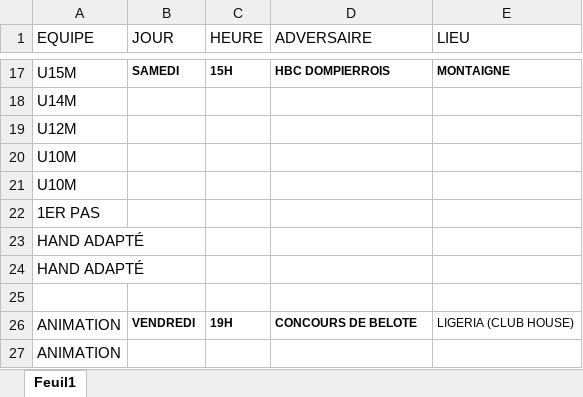
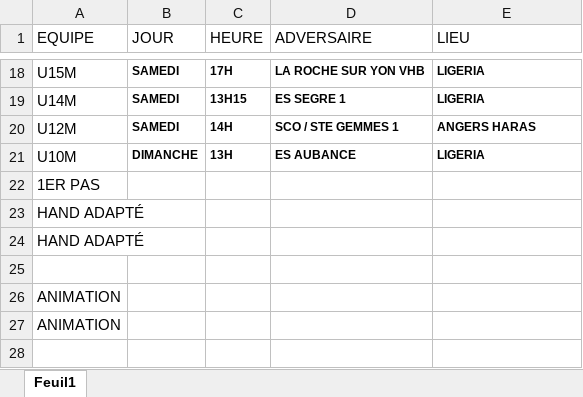
Before and after one commit to antoine-jamin/generateur-visuel-match-weekend, an Excel workbook: doc/template.xlsx, sheet Feuil1, drawn as a sheet; only a part is shown, gaps mark what is left out; values as stored, in another font and other column widths than the file's, no borders; removed rows and columns are numbered as before the commit, all else as after; the diff covers the shown part only; the diff names each change by its address in the sheet, - before the commit and + after, or states it on an @@ line.

```diff
--- a/doc/template.xlsx (sheet Feuil1)
+++ b/doc/template.xlsx (sheet Feuil1)
-C18 (HEURE): 15H
+C18 (HEURE): 17H
-D18 (ADVERSAIRE): HBC DOMPIERROIS
+D18 (ADVERSAIRE): LA ROCHE SUR YON VHB
-E18 (LIEU): MONTAIGNE
+E18 (LIEU): LIGERIA
-row 18: U14M
-row 19: U12M
-row 20: U10M
-row 21: U10M
+row 19: U14M | SAMEDI | 13H15 | ES SEGRE 1 | LIGERIA
+row 20: U12M | SAMEDI | 14H | SCO / STE GEMMES 1 | ANGERS HARAS
+row 21: U10M | DIMANCHE | 13H | ES AUBANCE | LIGERIA
-row 26: ANIMATION | VENDREDI | 19H | CONCOURS DE BELOTE | LIGERIA (CLUB HOUSE)
+row 26: ANIMATION
```
Also changed, not shown: 11 added rows, 10 removed rows and 15 edited cells elsewhere in this sheet, 1 other file.
